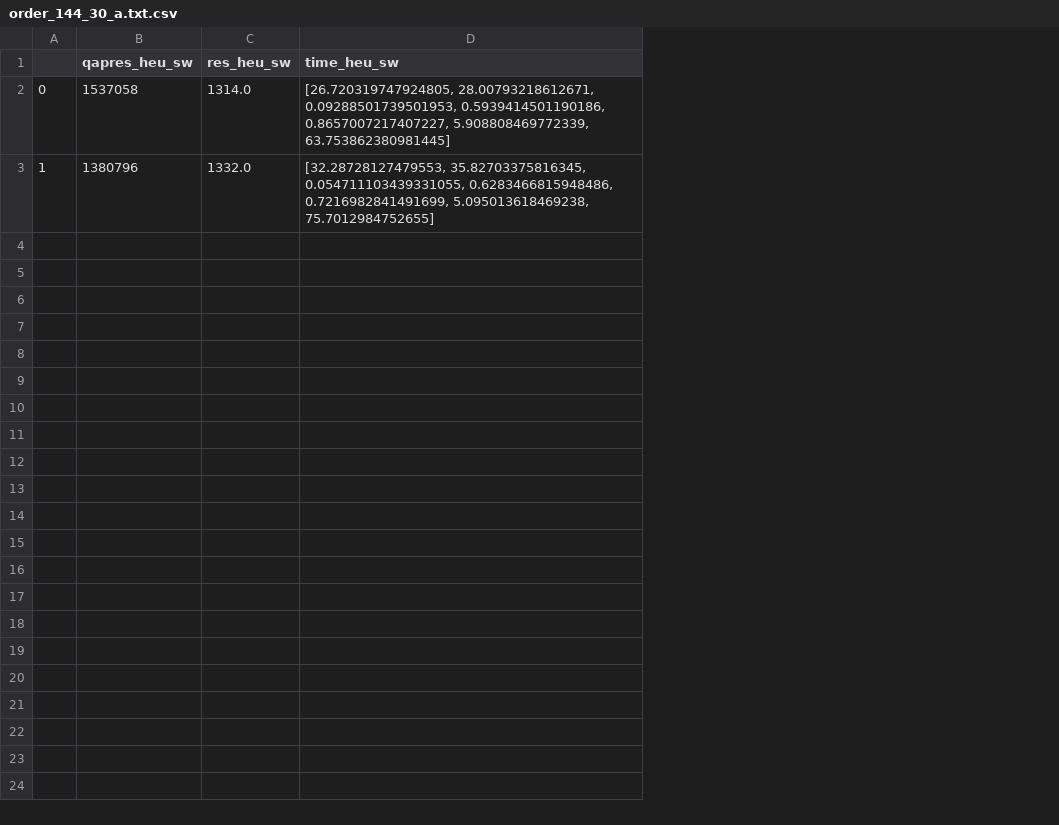
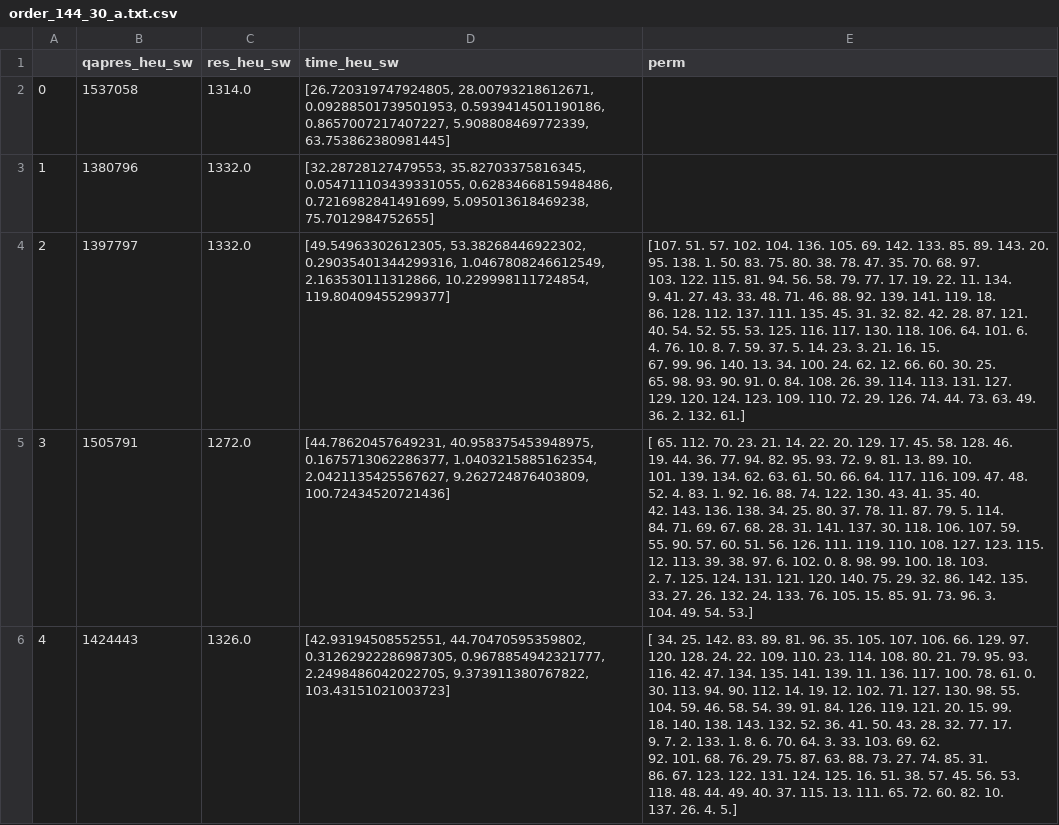
Before and after one commit to ianmalcolm/QUBO, a CSV file: simdata_heu_sw/order_144_30_a.txt.csv, drawn as a sheet; ↵ is a line break in a cell; the diff names each change by its address in the sheet, - before the commit and + after, or states it on an @@ line.

```diff
--- a/simdata_heu_sw/order_144_30_a.txt.csv
+++ b/simdata_heu_sw/order_144_30_a.txt.csv
+column E (perm), empty
+row 4: 2 | 1397797 | 1332.0 | [49.54963302612305, 53.38268446922302, 0.29035401344299316, 1.0467808246612549, 2.163530111312866, 10.229998111724854, 119.80409455299377] | [107. 51. 57. 102. 104. 136. 105. 69. 142. 133. 85. 89. 143. 20. ↵ 95. 138. 1. 50. 83. 75. 80. 38. 78. 47. 35. 70. 68. 97. ↵ 103. 122. 115. 81. 94. 56. 58. 79. 77. 17. 19. 22. 11. 134. ↵ 9. 41. 27. 43. 33. 48. 71. 46. 88. 92. 139. 141. 119. 18. ↵ 86. 128. 112. 137. 111. 135. 45. 31. 32. 82. 42. 28. 87. 121. ↵ 40. 54. 52. 55. 53. 125. 116. 117. 130. 118. 106. 64. 101. 6. ↵ 4. 76. 10. 8. 7. 59. 37. 5. 14. 23. 3. 21. 16. 15. ↵ 67. 99. 96. 140. 13. 34. 100. 24. 62. 12. 66. 60. 30. 25. ↵ 65. 98. 93. 90. 91. 0. 84. 108. 26. 39. 114. 113. 131. 127. ↵ 129. 120. 124. 123. 109. 110. 72. 29. 126. 74. 44. 73. 63. 49. ↵ 36. 2. 132. 61.]
+row 5: 3 | 1505791 | 1272.0 | [44.78620457649231, 40.958375453948975, 0.1675713062286377, 1.0403215885162354, 2.0421135425567627, 9.262724876403809, 100.72434520721436] | [ 65. 112. 70. 23. 21. 14. 22. 20. 129. 17. 45. 58. 128. 46. ↵ 19. 44. 36. 77. 94. 82. 95. 93. 72. 9. 81. 13. 89. 10. ↵ 101. 139. 134. 62. 63. 61. 50. 66. 64. 117. 116. 109. 47. 48. ↵ 52. 4. 83. 1. 92. 16. 88. 74. 122. 130. 43. 41. 35. 40. ↵ 42. 143. 136. 138. 34. 25. 80. 37. 78. 11. 87. 79. 5. 114. ↵ 84. 71. 69. 67. 68. 28. 31. 141. 137. 30. 118. 106. 107. 59. ↵ 55. 90. 57. 60. 51. 56. 126. 111. 119. 110. 108. 127. 123. 115. ↵ 12. 113. 39. 38. 97. 6. 102. 0. 8. 98. 99. 100. 18. 103. ↵ 2. 7. 125. 124. 131. 121. 120. 140. 75. 29. 32. 86. 142. 135. ↵ 33. 27. 26. 132. 24. 133. 76. 105. 15. 85. 91. 73. 96. 3. ↵ 104. 49. 54. 53.]
+row 6: 4 | 1424443 | 1326.0 | [42.93194508552551, 44.70470595359802, 0.31262922286987305, 0.9678854942321777, 2.2498486042022705, 9.373911380767822, 103.43151021003723] | [ 34. 25. 142. 83. 89. 81. 96. 35. 105. 107. 106. 66. 129. 97. ↵ 120. 128. 24. 22. 109. 110. 23. 114. 108. 80. 21. 79. 95. 93. ↵ 116. 42. 47. 134. 135. 141. 139. 11. 136. 117. 100. 78. 61. 0. ↵ 30. 113. 94. 90. 112. 14. 19. 12. 102. 71. 127. 130. 98. 55. ↵ 104. 59. 46. 58. 54. 39. 91. 84. 126. 119. 121. 20. 15. 99. ↵ 18. 140. 138. 143. 132. 52. 36. 41. 50. 43. 28. 32. 77. 17. ↵ 9. 7. 2. 133. 1. 8. 6. 70. 64. 3. 33. 103. 69. 62. ↵ 92. 101. 68. 76. 29. 75. 87. 63. 88. 73. 27. 74. 85. 31. ↵ 86. 67. 123. 122. 131. 124. 125. 16. 51. 38. 57. 45. 56. 53. ↵ 118. 48. 44. 49. 40. 37. 115. 13. 111. 65. 72. 60. 82. 10. ↵ 137. 26. 4. 5.]
```
Also changed, not shown: 19 other files.
